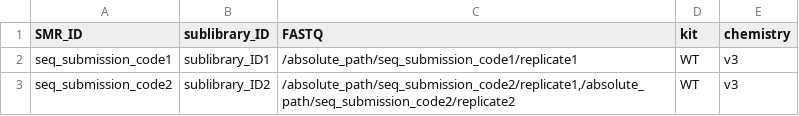
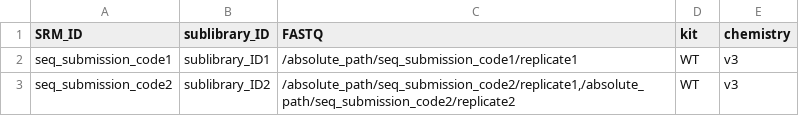
Before and after one commit to stjude-dnb-binfcore/sc-snap-parse, a TSV file: data/project_metadata/sublibrary_metadata.tsv, drawn as a sheet.

Commit message:
Fix typo

```diff
--- a/data/project_metadata/sublibrary_metadata.tsv
+++ b/data/project_metadata/sublibrary_metadata.tsv
@@ -1,2 +1,2 @@
-SMR_ID	sublibrary_ID	FASTQ	kit	chemistry
+SRM_ID	sublibrary_ID	FASTQ	kit	chemistry
 seq_submission_code1	sublibrary_ID1	/absolute_path/seq_submission_code1/replicate1	WT	v3
```
Also changed, not shown: 4 other files.
